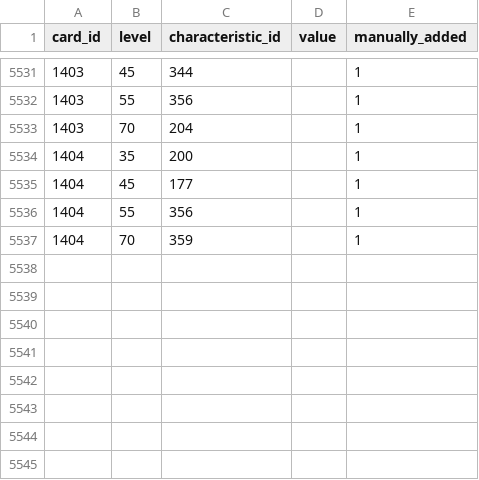
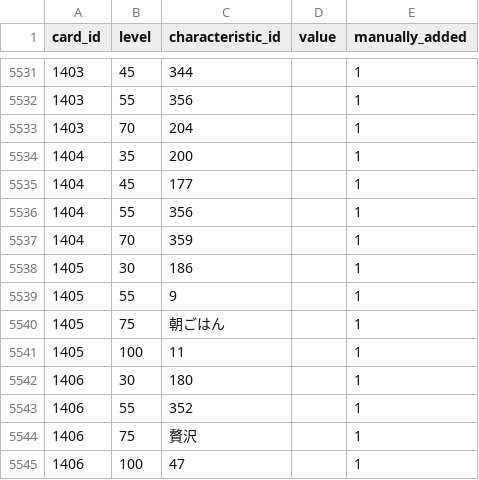
Before and after one commit to a1sareru/shoot300k, a CSV file: public/data/card_give_characteristic_grow_list.csv, drawn as a sheet; only a part is shown, gaps mark what is left out; the diff names each change by its address in the sheet, - before the commit and + after, or states it on an @@ line.

```diff
--- a/public/data/card_give_characteristic_grow_list.csv
+++ b/public/data/card_give_characteristic_grow_list.csv
+row 5538: 1405 | 30 | 186 |  | 1
+row 5539: 1405 | 55 | 9 |  | 1
+row 5540: 1405 | 75 | 朝ごはん |  | 1
+row 5541: 1405 | 100 | 11 |  | 1
+row 5542: 1406 | 30 | 180 |  | 1
+row 5543: 1406 | 55 | 352 |  | 1
+row 5544: 1406 | 75 | 贅沢 |  | 1
+row 5545: 1406 | 100 | 47 |  | 1
```
Also changed, not shown: public/data/card_give_characteristic.csv, public/data/character_card.csv, 2 other files.
